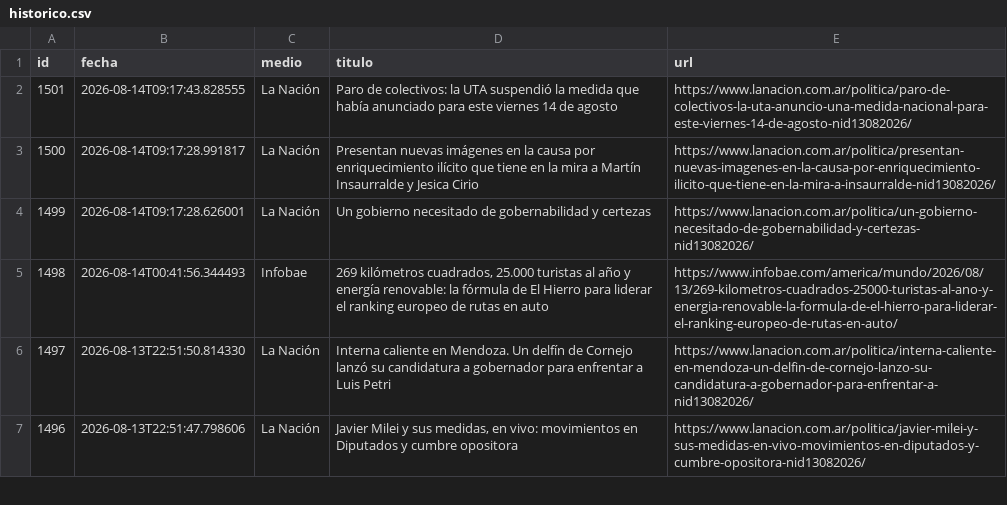
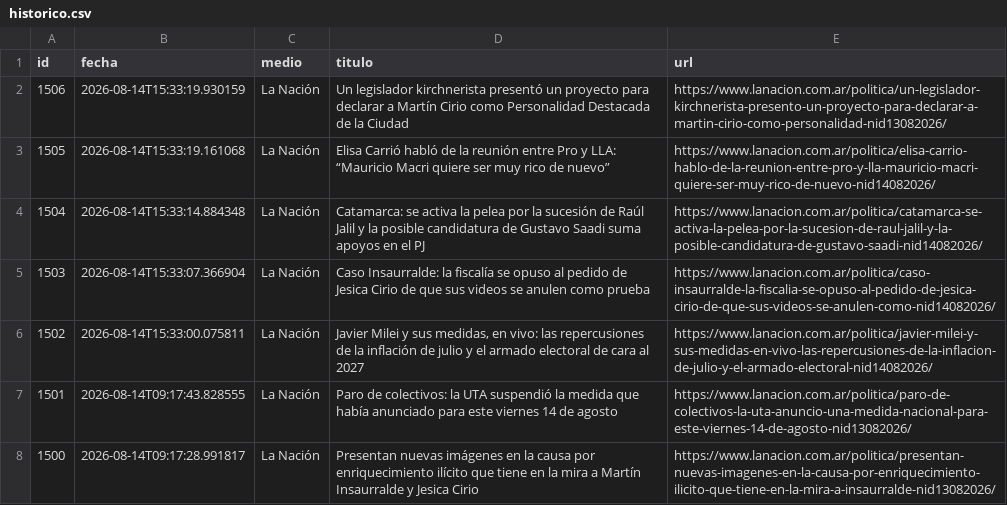
Before and after one commit to ElvisChatzky/BusProyect, a CSV file: data/historico.csv, drawn as a sheet; only a part is shown; the shorter side is filled out with more unchanged rows; the diff names each change by its address in the sheet, - before the commit and + after, or states it on an @@ line.

```diff
--- a/data/historico.csv
+++ b/data/historico.csv
+row 2: 1506 | 2026-08-14T15:33:19.930159 | La Nación | Un legislador kirchnerista presentó un proyecto para declarar a Martín Cirio como Personalidad Destacada de la Ciudad | https://www.lanacion.com.ar/politica/un-legislador-kirchnerista-presento-un-proyecto-para-declarar-a-martin-cirio-como-personalidad-nid13082026/
+row 3: 1505 | 2026-08-14T15:33:19.161068 | La Nación | Elisa Carrió habló de la reunión entre Pro y LLA: “Mauricio Macri quiere ser muy rico de nuevo” | https://www.lanacion.com.ar/politica/elisa-carrio-hablo-de-la-reunion-entre-pro-y-lla-mauricio-macri-quiere-ser-muy-rico-de-nuevo-nid14082026/
+row 4: 1504 | 2026-08-14T15:33:14.884348 | La Nación | Catamarca: se activa la pelea por la sucesión de Raúl Jalil y la posible candidatura de Gustavo Saadi suma apoyos en el PJ | https://www.lanacion.com.ar/politica/catamarca-se-activa-la-pelea-por-la-sucesion-de-raul-jalil-y-la-posible-candidatura-de-gustavo-saadi-nid14082026/
+row 5: 1503 | 2026-08-14T15:33:07.366904 | La Nación | Caso Insaurralde: la fiscalía se opuso al pedido de Jesica Cirio de que sus videos se anulen como prueba | https://www.lanacion.com.ar/politica/caso-insaurralde-la-fiscalia-se-opuso-al-pedido-de-jesica-cirio-de-que-sus-videos-se-anulen-como-nid14082026/
+row 6: 1502 | 2026-08-14T15:33:00.075811 | La Nación | Javier Milei y sus medidas, en vivo: las repercusiones de la inflación de julio y el armado electoral de cara al 2027 | https://www.lanacion.com.ar/politica/javier-milei-y-sus-medidas-en-vivo-las-repercusiones-de-la-inflacion-de-julio-y-el-armado-electoral-nid14082026/
```
Also changed, not shown: data/hoy.csv, 1 other file.
